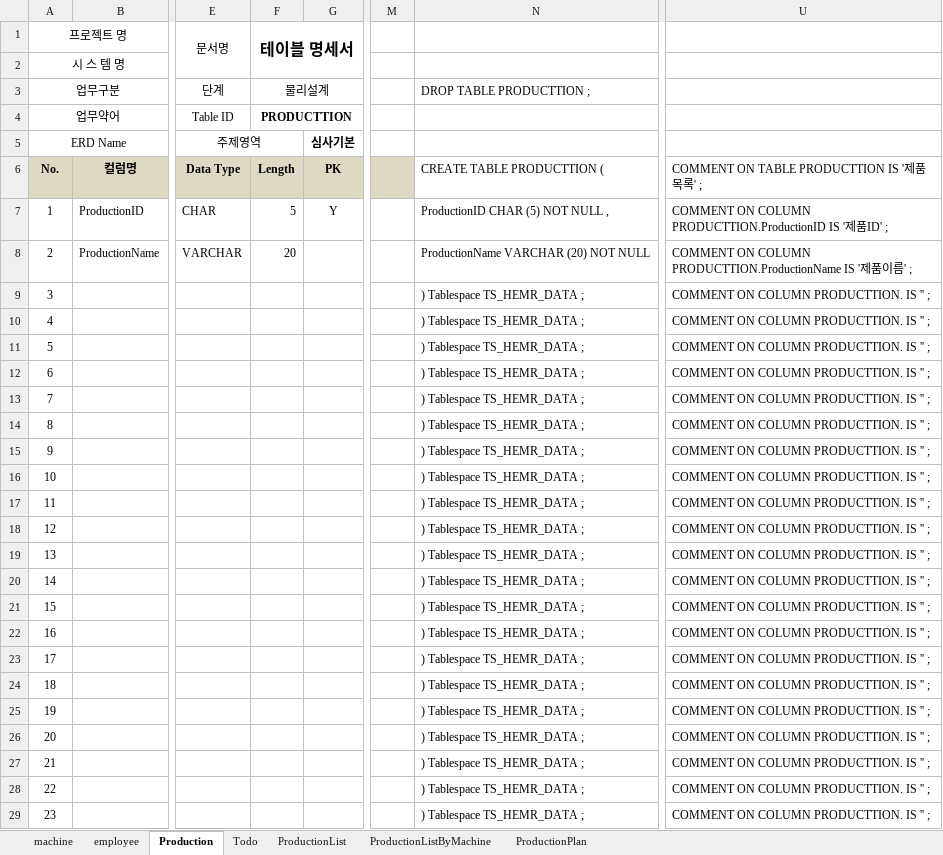
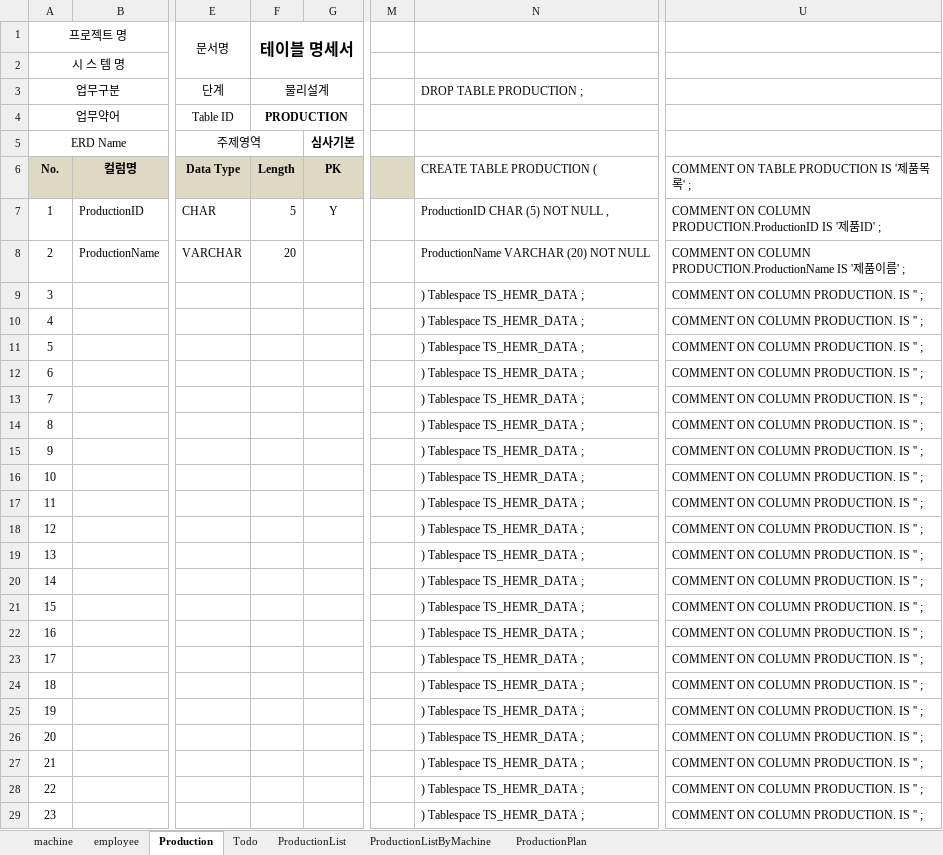
Before and after one commit to Cliedy-s/AIclass, an Excel workbook: project/02_테이블 설계/MachineProject테이블명세서.xlsm, sheet Production, drawn as a sheet; only a part is shown, gaps mark what is left out; values as stored, in another font and other column widths than the file's, no borders; charts and pictures not drawn; the diff covers the shown part only; the diff names each change by its address in the sheet, - before the commit and + after, or states it on an @@ line.

```diff
--- a/project/02_테이블 설계/MachineProject테이블명세서.xlsm (sheet Production)
+++ b/project/02_테이블 설계/MachineProject테이블명세서.xlsm (sheet Production)
-N3: DROP TABLE PRODUCTTION ;
+N3: DROP TABLE PRODUCTION ;
-F4 (테이블 명세서): PRODUCTTION
+F4 (테이블 명세서): PRODUCTION
-N6: CREATE TABLE PRODUCTTION (
+N6: CREATE TABLE PRODUCTION (
-U6: COMMENT ON TABLE PRODUCTTION IS '제품목록' ;
+U6: COMMENT ON TABLE PRODUCTION IS '제품목록' ;
-U7: …ON COLUMN PRODUCTTION.ProductionID IS '…
+U7: …ON COLUMN PRODUCTION.ProductionID IS '…
-U8: …ON COLUMN PRODUCTTION.ProductionName IS '…
+U8: …ON COLUMN PRODUCTION.ProductionName IS '…
-U9:U29: COMMENT ON COLUMN PRODUCTTION. IS '' ;
+U9:U29: COMMENT ON COLUMN PRODUCTION. IS '' ;
```
Also changed, not shown: 35 added rows and 10 edited cells elsewhere in this sheet, sheet ProductionList, sheet Todo, sheet employee, sheet ProductionPlan, sheet ProductionListByMachine, sheet machine, charts or pictures, 54 other files.
